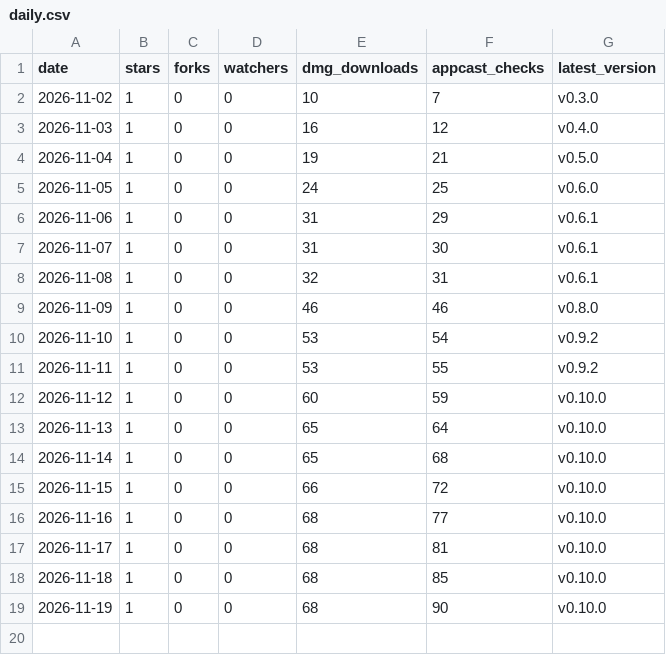
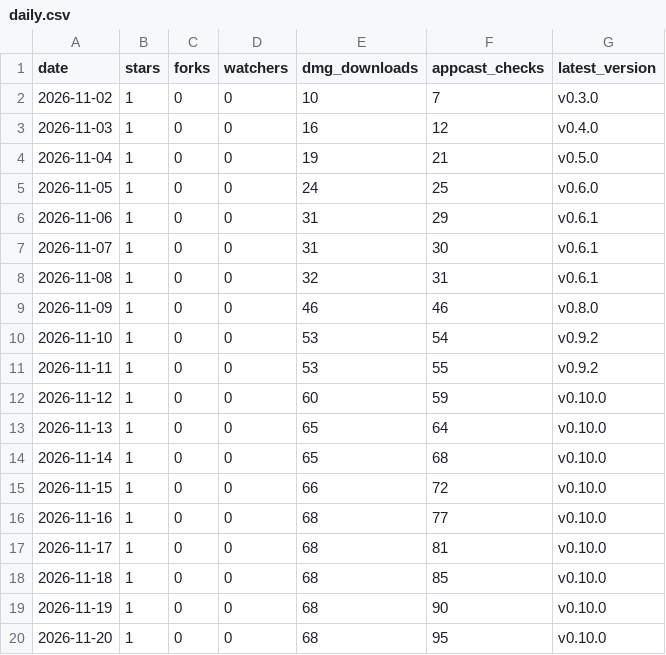
Before and after one commit to bar-amir/takes, a CSV file: daily.csv, drawn as a sheet; the diff names each change by its address in the sheet, - before the commit and + after, or states it on an @@ line.

```diff
--- a/daily.csv
+++ b/daily.csv
+row 20: 2026-11-20 | 1 | 0 | 0 | 68 | 95 | v0.10.0
```
Also changed, not shown: referrers.csv, releases.csv, 1 other file.
